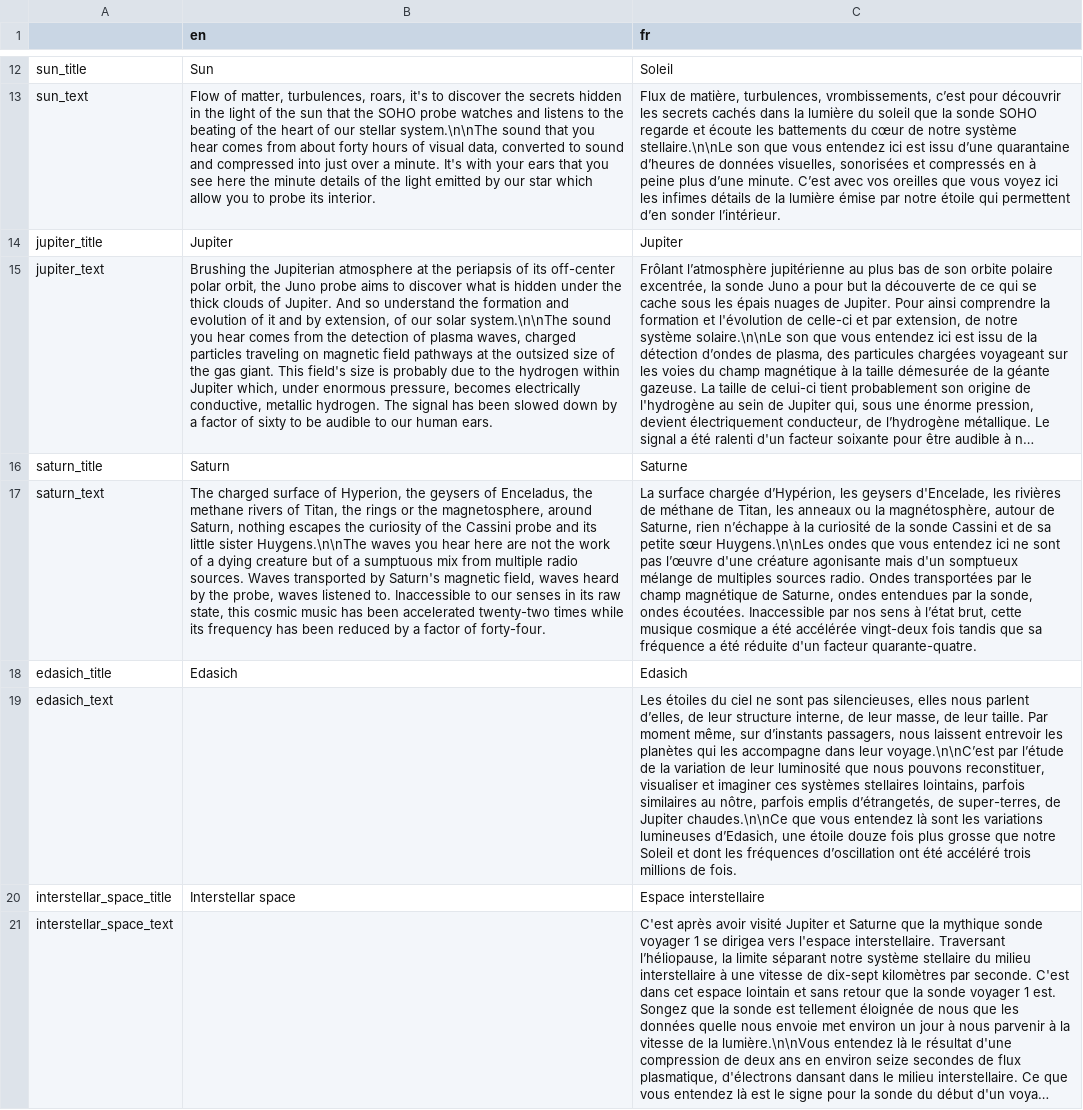
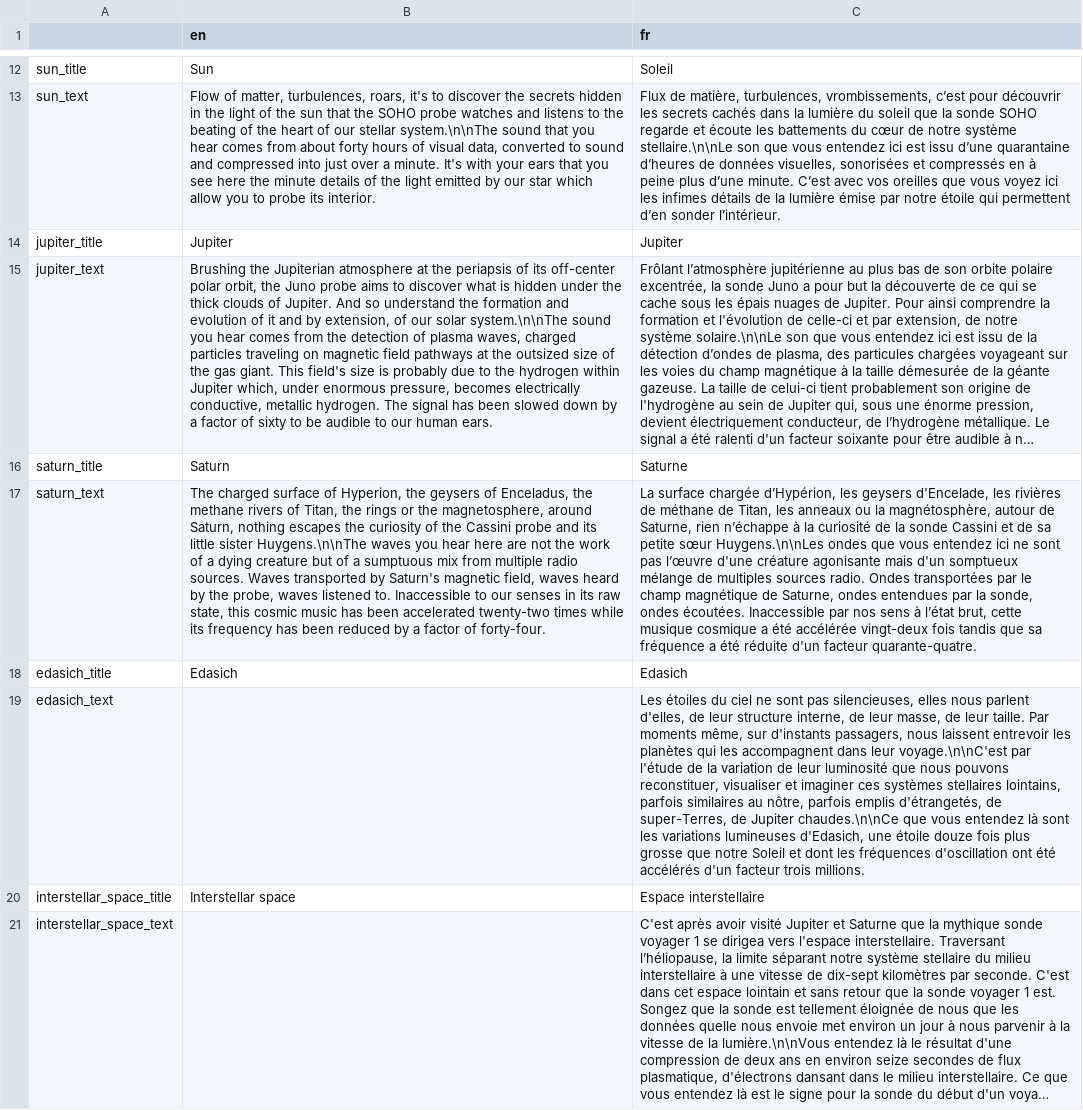
Before and after one commit to lekernelpanic/pound-probe, a CSV file: sound-probe/text/text.csv, drawn as a sheet; only a part is shown, gaps mark what is left out; long unchanged cells end in …; the diff names each change by its address in the sheet, - before the commit and + after, or states it on an @@ line.

Commit message:
Edasich french text corrections

```diff
--- a/sound-probe/text/text.csv
+++ b/sound-probe/text/text.csv
-C19 (fr): …nous parlent d’elles, de leur structure interne, de leur masse, de leur taille. Par moment même, sur d’instants passagers, nous laissent entrevoir les planètes qui les accompagne dans leur voyage.\n\nC’est par l’étude de la variation de leur luminosité que nous pouvons reconstituer, visualiser et imaginer ces systèmes stellaires lointains, parfois similaires au nôtre, parfois emplis d’étrangetés, de super-terres, de Jupiter chaudes.\n\nCe que vous entendez là sont les variations lumineuses d’Edasich, une étoile douze fois plus grosse que notre Soleil et dont les fréquences d’oscillation ont été accéléré trois millions de fois.
+C19 (fr): …nous parlent d'elles, de leur structure interne, de leur masse, de leur taille. Par moments même, sur d'instants passagers, nous laissent entrevoir les planètes qui les accompagnent dans leur voyage.\n\nC'est par l'étude de la variation de leur luminosité que nous pouvons reconstituer, visualiser et imaginer ces systèmes stellaires lointains, parfois similaires au nôtre, parfois emplis d'étrangetés, de super-Terres, de Jupiter chaudes.\n\nCe que vous entendez là sont les variations lumineuses d'Edasich, une étoile douze fois plus grosse que notre Soleil et dont les fréquences d'oscillation ont été accélérés d'un facteur trois millions.
```
Also changed, not shown: 2 other files.
